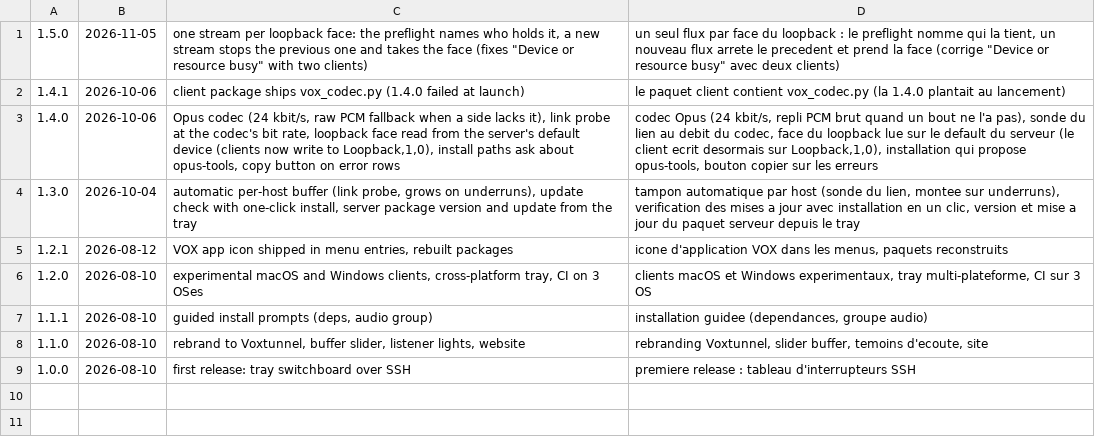
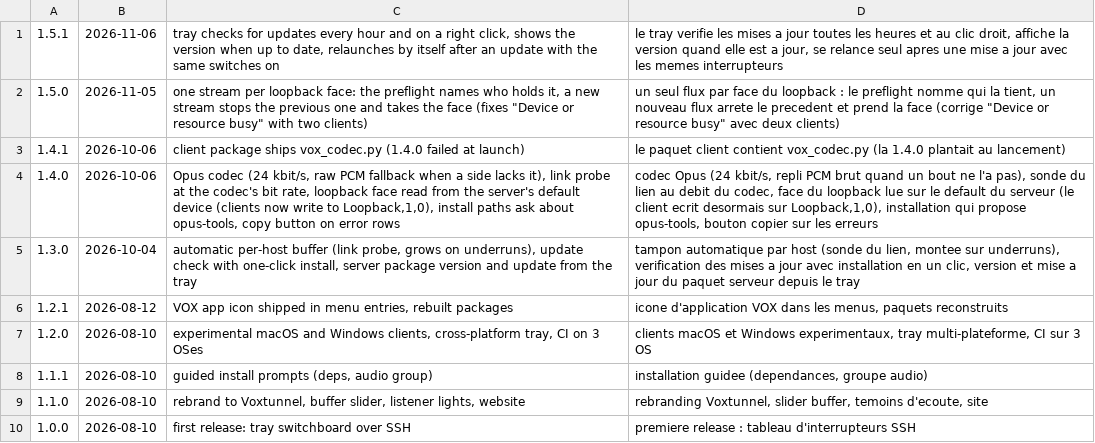
Before and after one commit to remmmi/voxtunnel, a TSV file: CHANGELOG.tsv, drawn as a sheet.

Commit message:
1.5.1: hourly and right-click update check, version shown when up to date, relaunch after update with the same switches

```diff
--- a/CHANGELOG.tsv
+++ b/CHANGELOG.tsv
@@ -1 +1,2 @@
+1.5.1	2026-11-06	tray checks for updates every hour and on a right click, shows the version when up to date, relaunches by itself after an update with the same switches on	le tray verifie les mises a jour toutes les heures et au clic droit, affiche la version quand elle est a jour, se relance seul apres une mise a jour avec les memes interrupteurs
 1.5.0	2026-11-05	one stream per loopback face: the preflight names who holds it, a new stream stops the previous one and takes the face (fixes "Device or resource busy" with two clients)	un seul flux par face du loopback : le preflight nomme qui la tient, un nouveau flux arrete le precedent et prend la face (corrige "Device or resource busy" avec deux clients)
```
Also changed, not shown: 4 other files.
